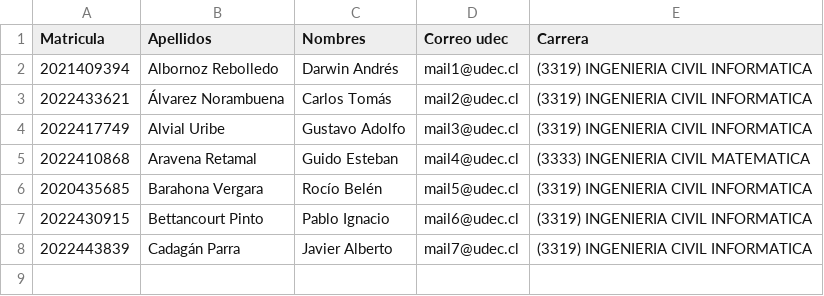
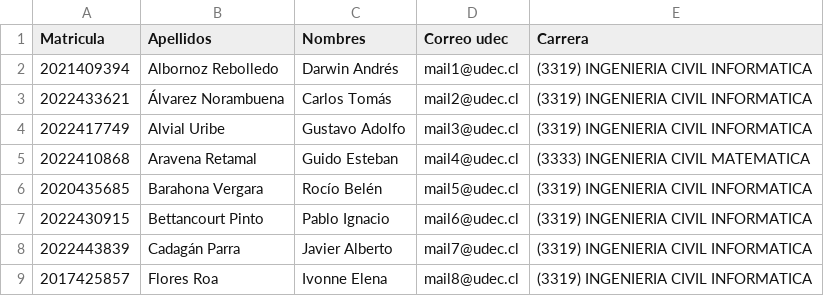
Before and after one commit to Ivonnefr/MemoriaTituloIvonne, a CSV file: uploads/test_listaclases_-_Hoja_1.csv, drawn as a sheet; the diff names each change by its address in the sheet, - before the commit and + after, or states it on an @@ line.

Commit message:
agregue nuevo estudiante

```diff
--- a/uploads/test_listaclases_-_Hoja_1.csv
+++ b/uploads/test_listaclases_-_Hoja_1.csv
+row 9: 2017425857 | Flores Roa | Ivonne Elena | mail8@udec.cl | (3319) INGENIERIA CIVIL INFORMATICA
```
